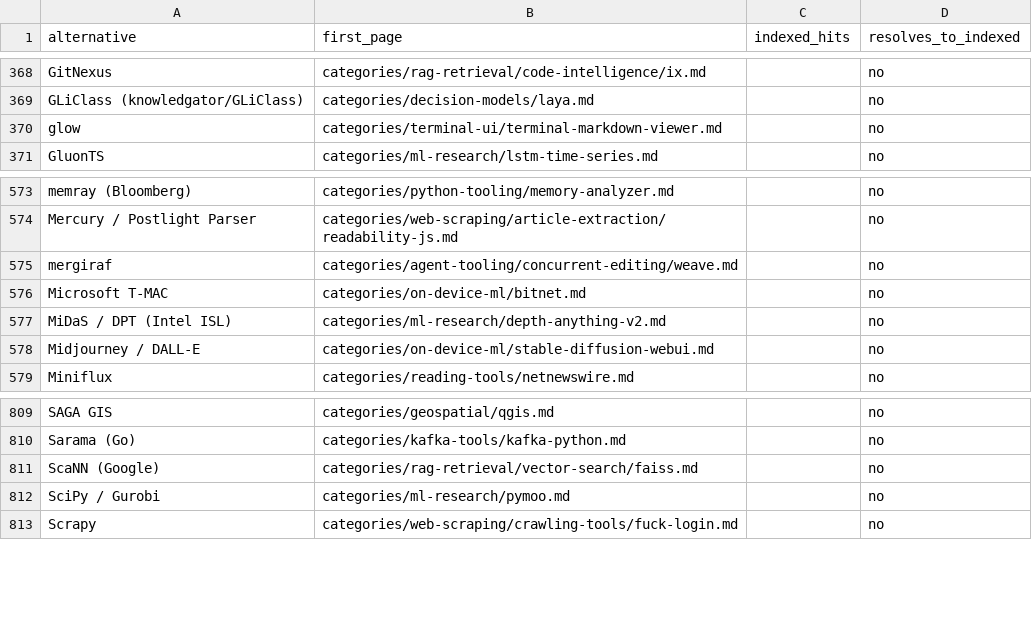
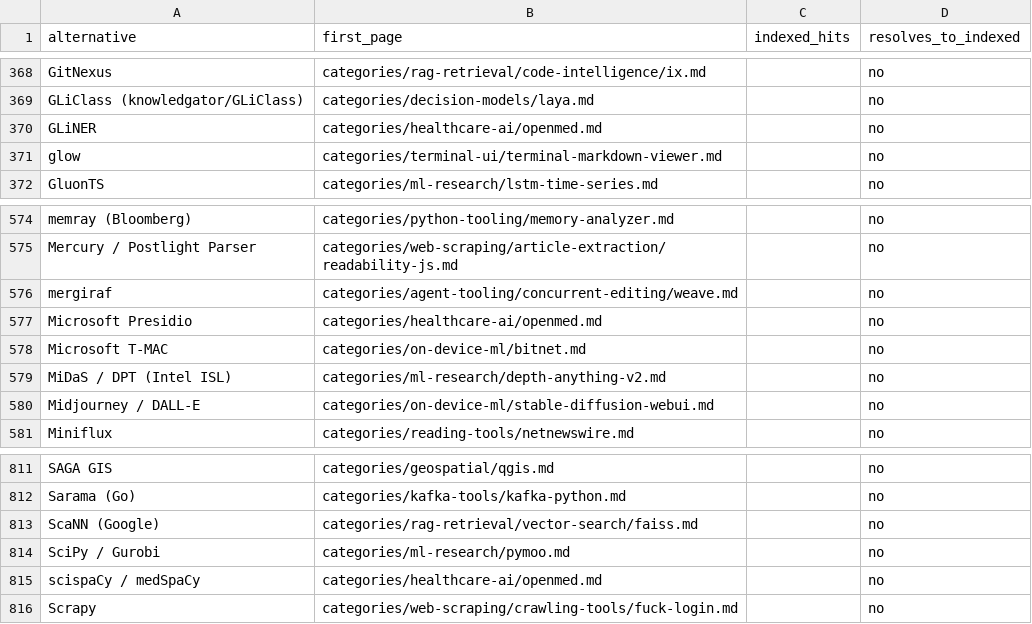
Before and after one commit to ZhenningLang/GitHub-Michelin, a CSV file: reports/unindexed-project-mentions.csv, drawn as a sheet; only a part is shown, gaps mark what is left out.

```diff
--- a/reports/unindexed-project-mentions.csv
+++ b/reports/unindexed-project-mentions.csv
@@ -369,2 +369,3 @@ GitNexus,categories/rag-retrieval/code-intelligence/ix.md,,no
 GLiClass (knowledgator/GLiClass),categories/decision-models/laya.md,,no
+GLiNER,categories/healthcare-ai/openmed.md,,no
 glow,categories/terminal-ui/terminal-markdown-viewer.md,,no
@@ -575,2 +576,3 @@ Mercury / Postlight Parser,categories/web-scraping/article-extraction/readabilit
 mergiraf,categories/agent-tooling/concurrent-editing/weave.md,,no
+Microsoft Presidio,categories/healthcare-ai/openmed.md,,no
 Microsoft T-MAC,categories/on-device-ml/bitnet.md,,no
@@ -812,2 +814,3 @@ ScaNN (Google),categories/rag-retrieval/vector-search/faiss.md,,no
 SciPy / Gurobi,categories/ml-research/pymoo.md,,no
+scispaCy / medSpaCy,categories/healthcare-ai/openmed.md,,no
 Scrapy,categories/web-scraping/crawling-tools/fuck-login.md,,no
```
Also changed, not shown: reports/repo-page-index.csv, 15 other files.
